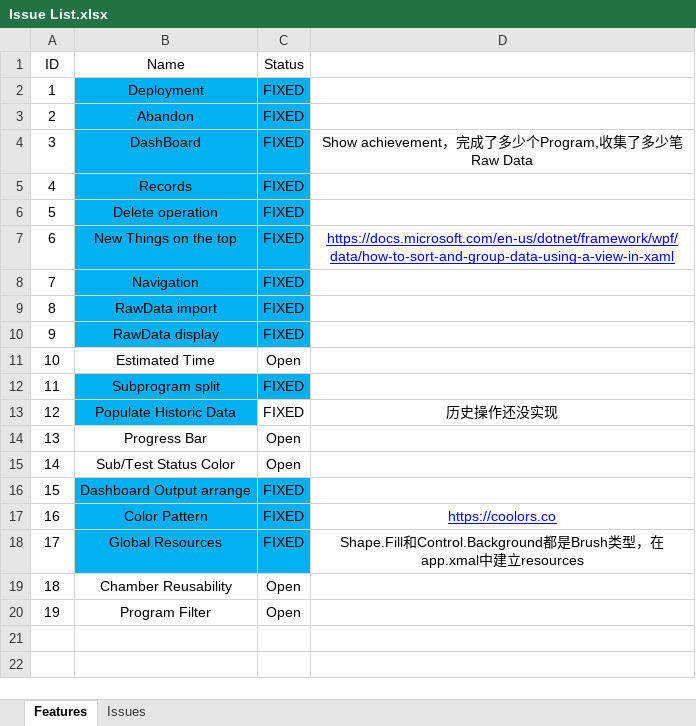
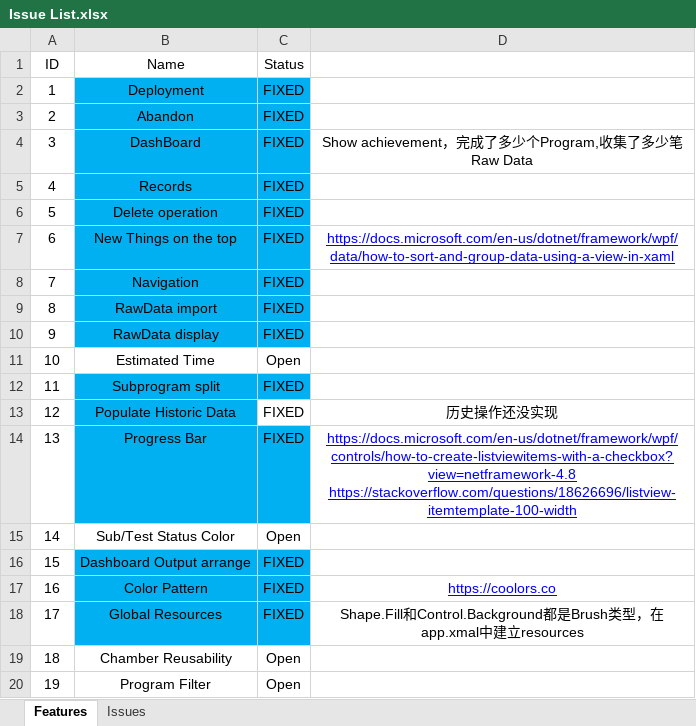
Before and after one commit to happylennychen/BCLabManagerV2, an Excel workbook: Doc/Issue List.xlsx, sheet Features, drawn as a sheet; values as stored, in another font and other column widths than the file's, no borders; charts and pictures not drawn; ↵ is a line break in a cell; the diff names each change by its address in the sheet, - before the commit and + after, or states it on an @@ line.

```diff
--- a/Doc/Issue List.xlsx (sheet Features)
+++ b/Doc/Issue List.xlsx (sheet Features)
-B14:C14 fill: none
+B14:C14 fill: #00B0F0
-C14 (Status): Open
+C14 (Status): FIXED
-D14: (empty)
+D14: https://docs.microsoft.com/en-us/dotnet/framework/wpf/controls/how-to-create-listviewitems-with-a-checkbox?view=netframework-4.8 ↵ https://stackoverflow.com/questions/18626696/listview-itemtemplate-100-width
```
Also changed, not shown: charts or pictures, 2 other files.
